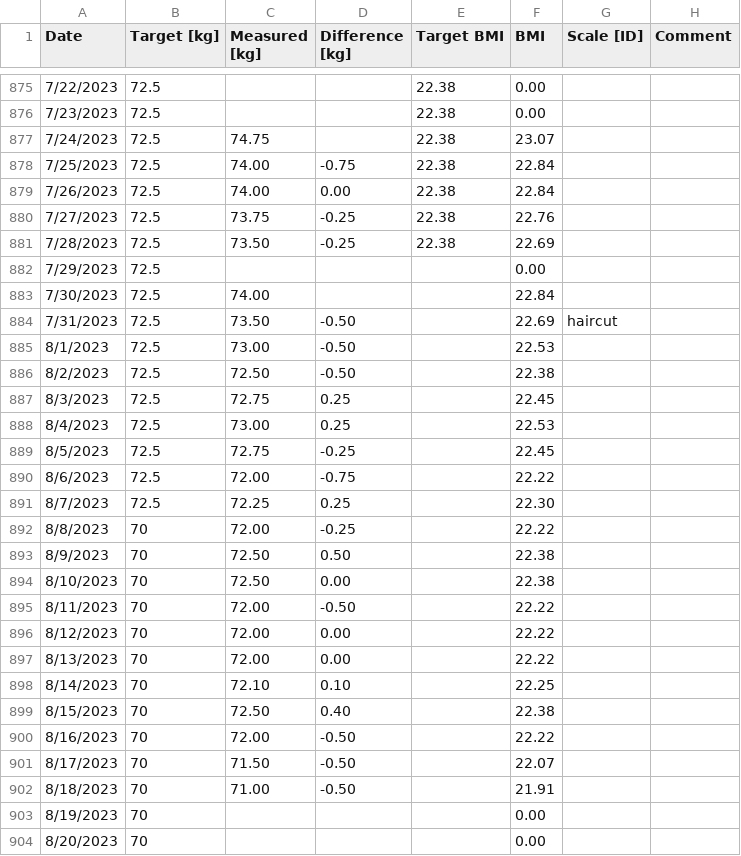
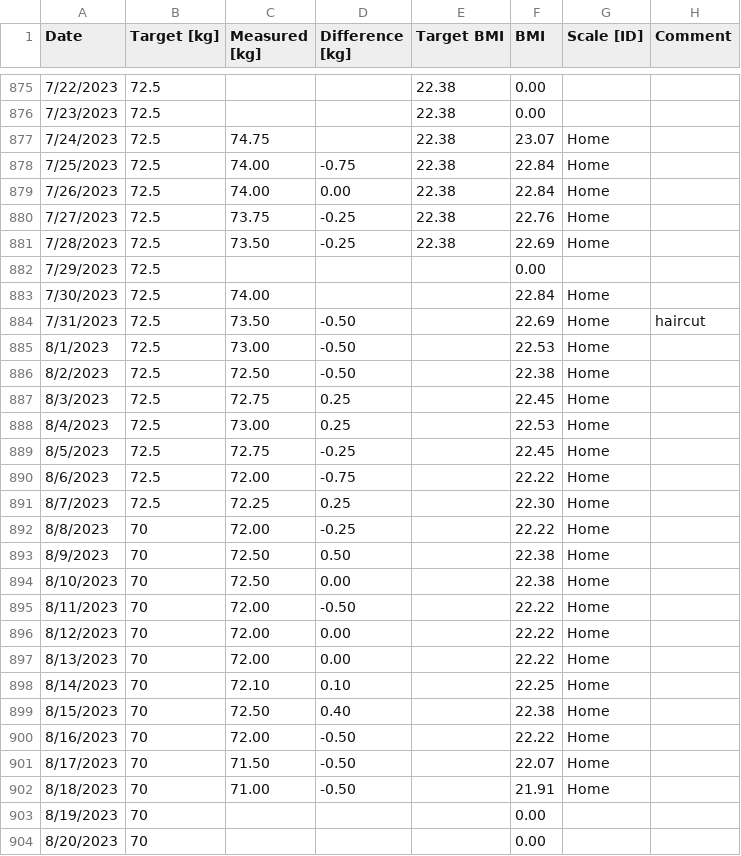
Before and after one commit to henry-ehlers/d3_linegraph_experiment, a CSV file: data/daily_weight.csv, drawn as a sheet; only a part is shown, gaps mark what is left out; the diff covers the shown part only.

```diff
--- a/data/daily_weight.csv
+++ b/data/daily_weight.csv
@@ -876,28 +876,28 @@ Date,Target [kg],Measured [kg],Difference [kg],Target BMI,BMI,Scale [ID],Comment
 7/23/2023,72.5,,,22.38,0.00,,
-7/24/2023,72.5,74.75,,22.38,23.07,,
-7/25/2023,72.5,74.00,-0.75,22.38,22.84,,
-7/26/2023,72.5,74.00,0.00,22.38,22.84,,
-7/27/2023,72.5,73.75,-0.25,22.38,22.76,,
-7/28/2023,72.5,73.50,-0.25,22.38,22.69,,
+7/24/2023,72.5,74.75,,22.38,23.07,Home,
+7/25/2023,72.5,74.00,-0.75,22.38,22.84,Home,
+7/26/2023,72.5,74.00,0.00,22.38,22.84,Home,
+7/27/2023,72.5,73.75,-0.25,22.38,22.76,Home,
+7/28/2023,72.5,73.50,-0.25,22.38,22.69,Home,
 7/29/2023,72.5,,,,0.00,,
-7/30/2023,72.5,74.00,,,22.84,,
-7/31/2023,72.5,73.50,-0.50,,22.69,haircut,
-8/1/2023,72.5,73.00,-0.50,,22.53,,
-8/2/2023,72.5,72.50,-0.50,,22.38,,
-8/3/2023,72.5,72.75,0.25,,22.45,,
-8/4/2023,72.5,73.00,0.25,,22.53,,
-8/5/2023,72.5,72.75,-0.25,,22.45,,
-8/6/2023,72.5,72.00,-0.75,,22.22,,
-8/7/2023,72.5,72.25,0.25,,22.30,,
-8/8/2023,70,72.00,-0.25,,22.22,,
-8/9/2023,70,72.50,0.50,,22.38,,
-8/10/2023,70,72.50,0.00,,22.38,,
-8/11/2023,70,72.00,-0.50,,22.22,,
-8/12/2023,70,72.00,0.00,,22.22,,
-8/13/2023,70,72.00,0.00,,22.22,,
-8/14/2023,70,72.10,0.10,,22.25,,
-8/15/2023,70,72.50,0.40,,22.38,,
-8/16/2023,70,72.00,-0.50,,22.22,,
-8/17/2023,70,71.50,-0.50,,22.07,,
-8/18/2023,70,71.00,-0.50,,21.91,,
+7/30/2023,72.5,74.00,,,22.84,Home,
+7/31/2023,72.5,73.50,-0.50,,22.69,Home,haircut
+8/1/2023,72.5,73.00,-0.50,,22.53,Home,
+8/2/2023,72.5,72.50,-0.50,,22.38,Home,
+8/3/2023,72.5,72.75,0.25,,22.45,Home,
+8/4/2023,72.5,73.00,0.25,,22.53,Home,
+8/5/2023,72.5,72.75,-0.25,,22.45,Home,
+8/6/2023,72.5,72.00,-0.75,,22.22,Home,
+8/7/2023,72.5,72.25,0.25,,22.30,Home,
+8/8/2023,70,72.00,-0.25,,22.22,Home,
+8/9/2023,70,72.50,0.50,,22.38,Home,
+8/10/2023,70,72.50,0.00,,22.38,Home,
+8/11/2023,70,72.00,-0.50,,22.22,Home,
+8/12/2023,70,72.00,0.00,,22.22,Home,
+8/13/2023,70,72.00,0.00,,22.22,Home,
+8/14/2023,70,72.10,0.10,,22.25,Home,
+8/15/2023,70,72.50,0.40,,22.38,Home,
+8/16/2023,70,72.00,-0.50,,22.22,Home,
+8/17/2023,70,71.50,-0.50,,22.07,Home,
+8/18/2023,70,71.00,-0.50,,21.91,Home,
 8/19/2023,70,,,,0.00,,
```
Also changed, not shown: 5 edited cells elsewhere in this file, 1 other file.
